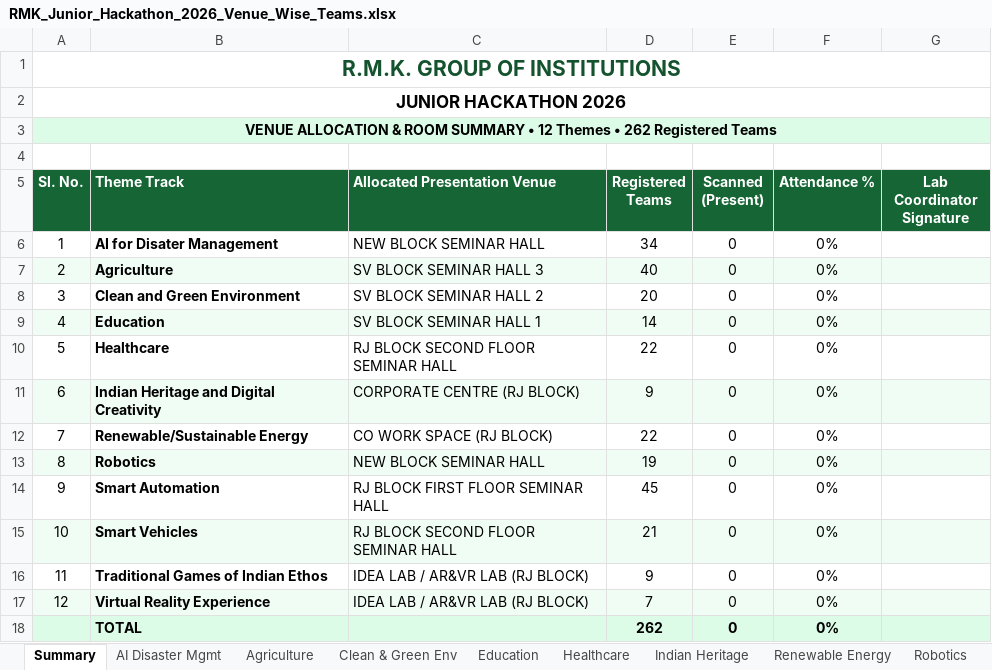
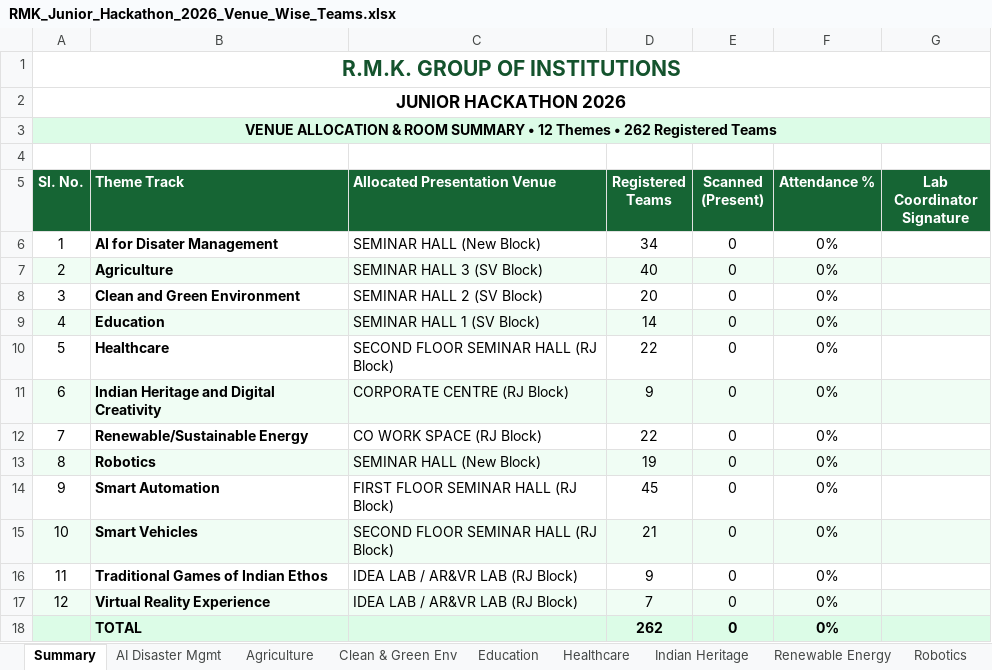
Before and after one commit to krish-mehta-01/rmk-jr-hackathon-2026, an Excel workbook: RMK_Junior_Hackathon_2026_Venue_Wise_Teams.xlsx, sheet Summary, drawn as a sheet; values as stored, in another font and other column widths than the file's, no borders; charts and pictures not drawn; the diff names each change by its address in the sheet, - before the commit and + after, or states it on an @@ line.

Commit message:
refactor: standardize venue names with block in brackets at end across database and all exports

```diff
--- a/RMK_Junior_Hackathon_2026_Venue_Wise_Teams.xlsx (sheet Summary)
+++ b/RMK_Junior_Hackathon_2026_Venue_Wise_Teams.xlsx (sheet Summary)
-C6 (Allocated Presentation Venue): NEW BLOCK SEMINAR HALL
+C6 (Allocated Presentation Venue): SEMINAR HALL (New Block)
-C7 (Allocated Presentation Venue): SV BLOCK SEMINAR HALL 3
+C7 (Allocated Presentation Venue): SEMINAR HALL 3 (SV Block)
-C8 (Allocated Presentation Venue): SV BLOCK SEMINAR HALL 2
+C8 (Allocated Presentation Venue): SEMINAR HALL 2 (SV Block)
-C9 (Allocated Presentation Venue): SV BLOCK SEMINAR HALL 1
+C9 (Allocated Presentation Venue): SEMINAR HALL 1 (SV Block)
-C10 (Allocated Presentation Venue): RJ BLOCK SECOND FLOOR SEMINAR HALL
+C10 (Allocated Presentation Venue): SECOND FLOOR SEMINAR HALL (RJ Block)
-C11 (Allocated Presentation Venue): CORPORATE CENTRE (RJ BLOCK)
+C11 (Allocated Presentation Venue): CORPORATE CENTRE (RJ Block)
-C12 (Allocated Presentation Venue): CO WORK SPACE (RJ BLOCK)
+C12 (Allocated Presentation Venue): CO WORK SPACE (RJ Block)
-C13 (Allocated Presentation Venue): NEW BLOCK SEMINAR HALL
+C13 (Allocated Presentation Venue): SEMINAR HALL (New Block)
-C14 (Allocated Presentation Venue): RJ BLOCK FIRST FLOOR SEMINAR HALL
+C14 (Allocated Presentation Venue): FIRST FLOOR SEMINAR HALL (RJ Block)
-C15 (Allocated Presentation Venue): RJ BLOCK SECOND FLOOR SEMINAR HALL
+C15 (Allocated Presentation Venue): SECOND FLOOR SEMINAR HALL (RJ Block)
-C16:C17 (Allocated Presentation Venue): IDEA LAB / AR&VR LAB (RJ BLOCK)
+C16:C17 (Allocated Presentation Venue): IDEA LAB / AR&VR LAB (RJ Block)
```
Also changed, not shown: sheet Education, sheet Robotics, sheet Clean & Green Env, sheet Smart Vehicles, sheet Healthcare, sheet AI Disaster Mgmt, 2 more sheets, RMK_Junior_Hackathon_2026_Presence_Roster.xlsx, public/exports/RMK_Junior_Hackathon_2026_Presence_Roster.xlsx, 7 other files.
